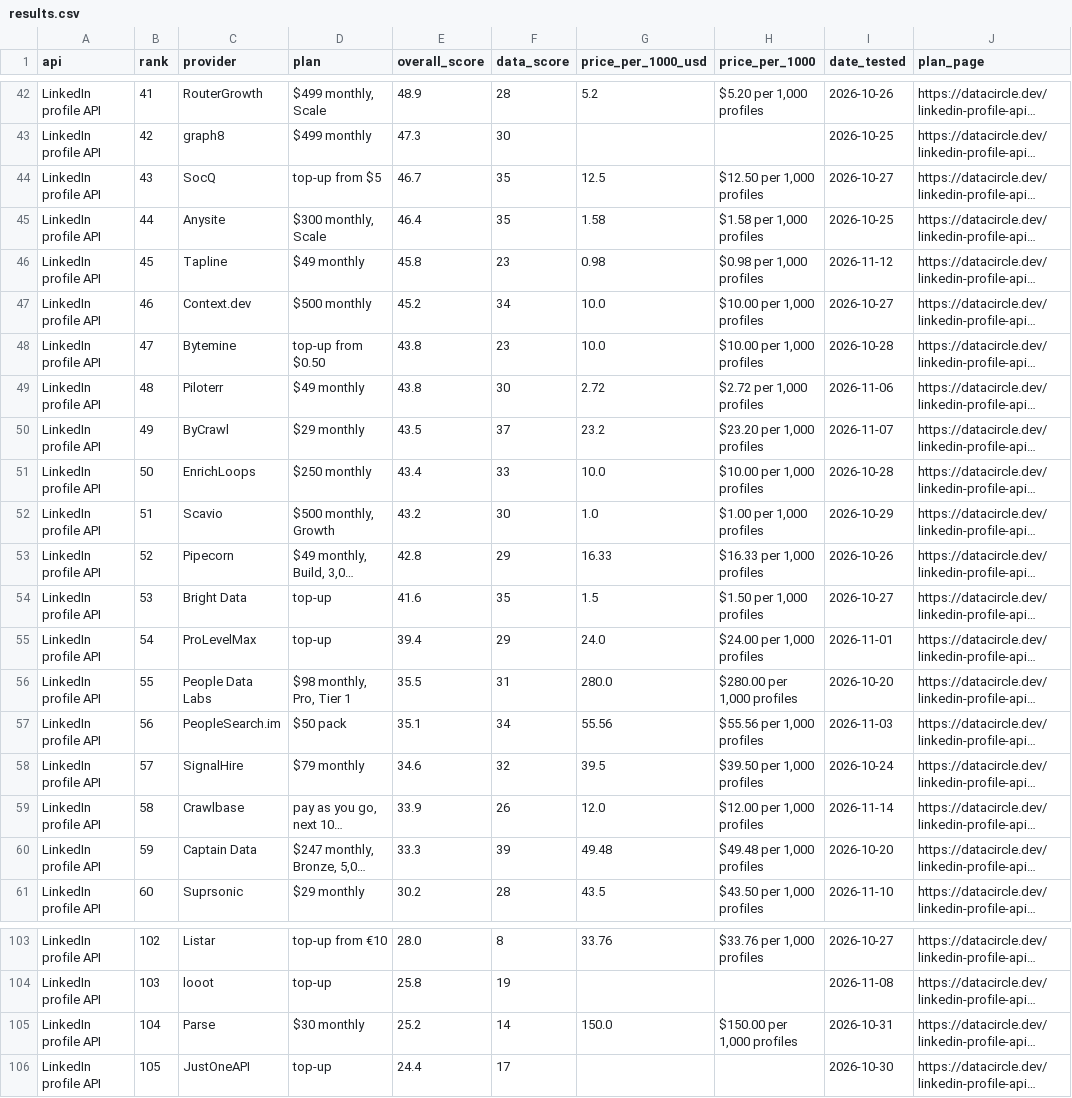
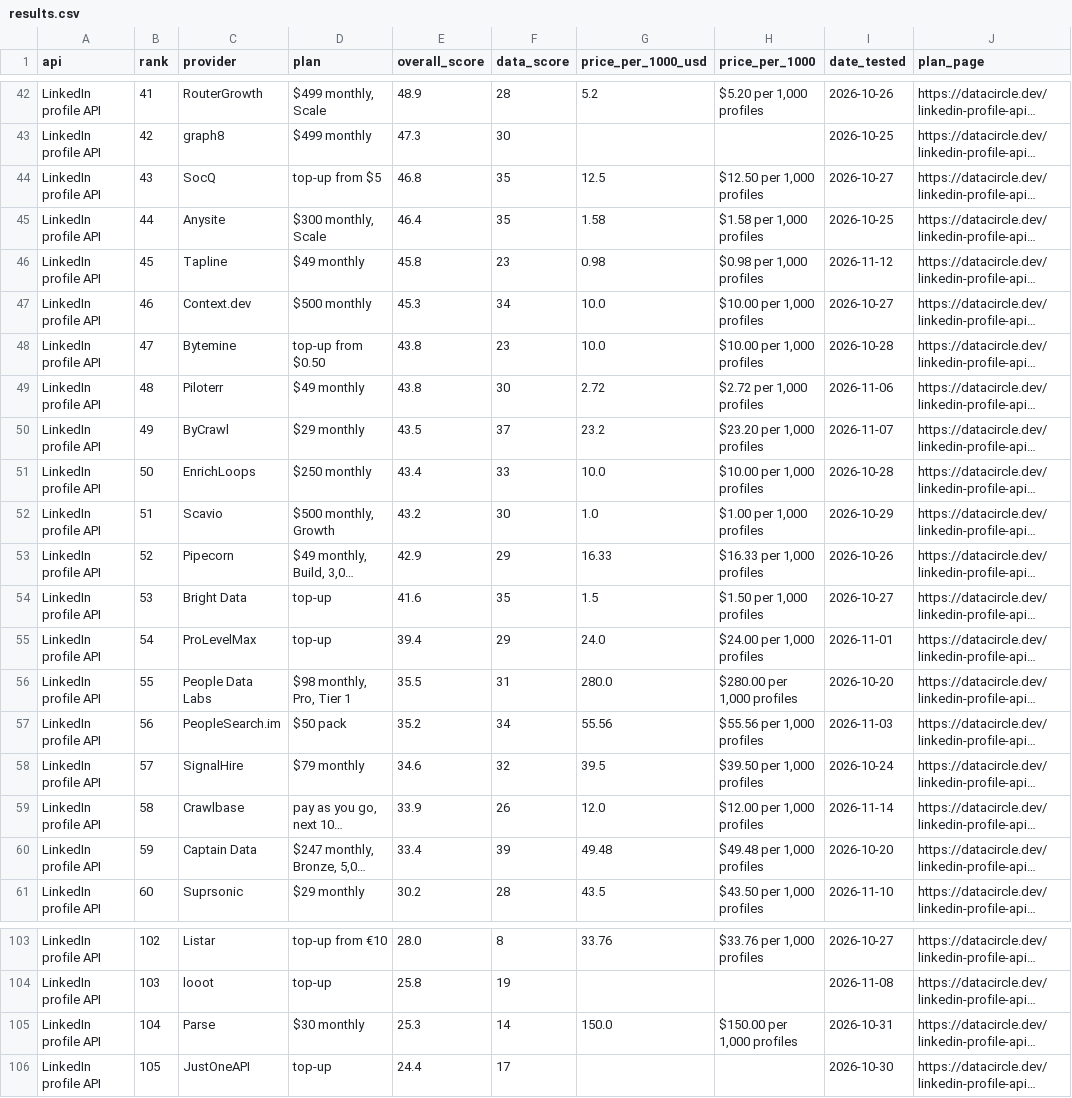
Before and after one commit to waynehamadi/best-linkedin-profile-api, a CSV file: results.csv, drawn as a sheet; only a part is shown, gaps mark what is left out; long unchanged cells end in …; the diff covers the shown part only; the diff names each change by its address in the sheet, - before the commit and + after, or states it on an @@ line.

```diff
--- a/results.csv
+++ b/results.csv
-E44 (overall_score): 46.7
+E44 (overall_score): 46.8
-E47 (overall_score): 45.2
+E47 (overall_score): 45.3
-E53 (overall_score): 42.8
+E53 (overall_score): 42.9
-E57 (overall_score): 35.1
+E57 (overall_score): 35.2
-E60 (overall_score): 33.3
+E60 (overall_score): 33.4
-E105 (overall_score): 25.2
+E105 (overall_score): 25.3
```
Also changed, not shown: 21 edited cells elsewhere in this file, 1 other file.
